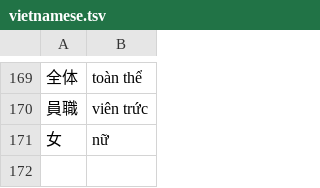
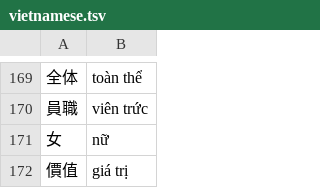
Before and after one commit to Nom-Keyboard/dictionary, a TSV file: vietnamese.tsv, drawn as a sheet; only a part is shown, gaps mark what is left out.

Commit message:
New word: giá trị

```diff
--- a/vietnamese.tsv
+++ b/vietnamese.tsv
@@ -171 +171,2 @@
 女	nữ
+價值	giá trị
```
